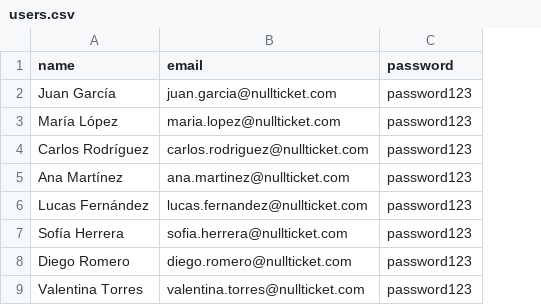
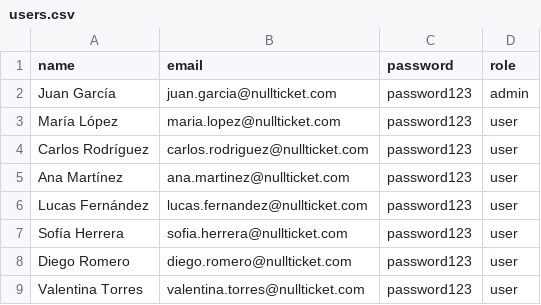
Before and after one commit to Ezeko95/NullTicket, a CSV file: back/seed/users.csv, drawn as a sheet; the diff names each change by its address in the sheet, - before the commit and + after, or states it on an @@ line.

```diff
--- a/back/seed/users.csv
+++ b/back/seed/users.csv
+column D (role), rows 2-9: admin | user | user | user | user | user | user | user
```
Also changed, not shown: 15 other files.
